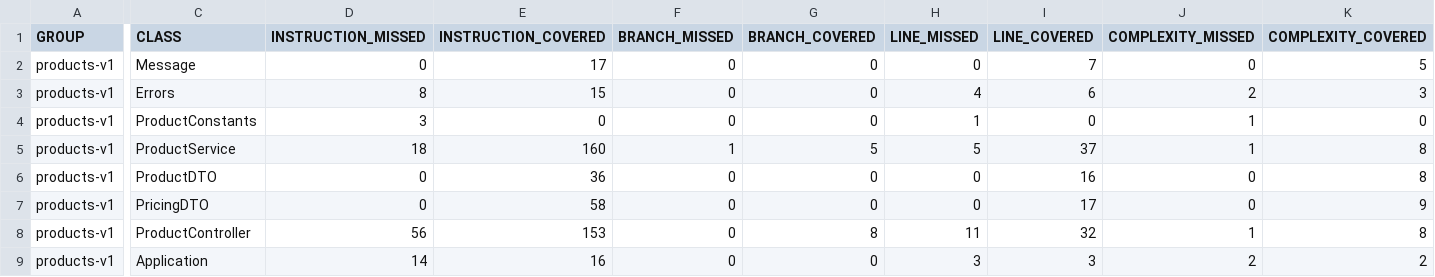
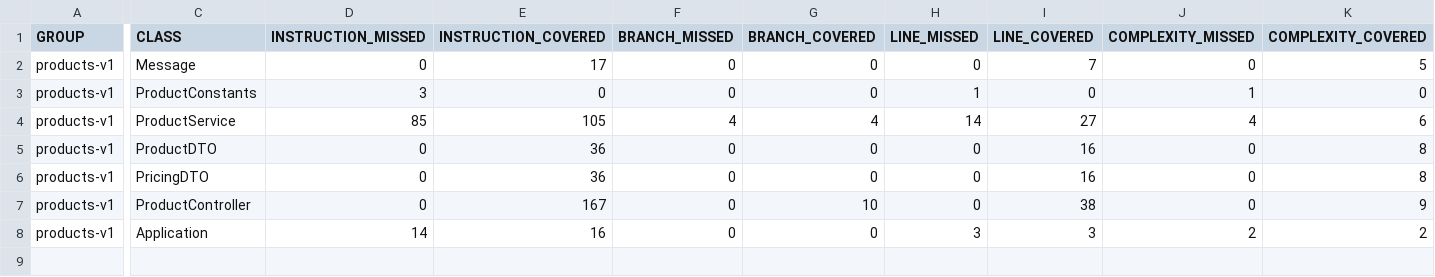
Before and after one commit to navaneethan5/products-v1, a CSV file: target/site/jacoco/jacoco.csv, drawn as a sheet; only a part is shown, gaps mark what is left out; removed rows and columns are numbered as before the commit, all else as after; rows hold the shown columns only; the diff covers the shown part only; the diff names each change by its address in the sheet, - before the commit and + after, or states it on an @@ line.

```diff
--- a/target/site/jacoco/jacoco.csv
+++ b/target/site/jacoco/jacoco.csv
-row 3: products-v1 | Errors | 8 | 15 | 0 | 0 | 4 | 6 | 2 | 3
-D4 (INSTRUCTION_MISSED): 18
+D4 (INSTRUCTION_MISSED): 85
-E4 (INSTRUCTION_COVERED): 160
+E4 (INSTRUCTION_COVERED): 105
-F4 (BRANCH_MISSED): 1
+F4 (BRANCH_MISSED): 4
-G4 (BRANCH_COVERED): 5
+G4 (BRANCH_COVERED): 4
-H4 (LINE_MISSED): 5
+H4 (LINE_MISSED): 14
-I4 (LINE_COVERED): 37
+I4 (LINE_COVERED): 27
-J4 (COMPLEXITY_MISSED): 1
+J4 (COMPLEXITY_MISSED): 4
-K4 (COMPLEXITY_COVERED): 8
+K4 (COMPLEXITY_COVERED): 6
-E6 (INSTRUCTION_COVERED): 58
+E6 (INSTRUCTION_COVERED): 36
-I6 (LINE_COVERED): 17
+I6 (LINE_COVERED): 16
-K6 (COMPLEXITY_COVERED): 9
+K6 (COMPLEXITY_COVERED): 8
-D7 (INSTRUCTION_MISSED): 56
+D7 (INSTRUCTION_MISSED): 0
-E7 (INSTRUCTION_COVERED): 153
+E7 (INSTRUCTION_COVERED): 167
-G7 (BRANCH_COVERED): 8
+G7 (BRANCH_COVERED): 10
-H7 (LINE_MISSED): 11
+H7 (LINE_MISSED): 0
-I7 (LINE_COVERED): 32
+I7 (LINE_COVERED): 38
-J7 (COMPLEXITY_MISSED): 1
+J7 (COMPLEXITY_MISSED): 0
-K7 (COMPLEXITY_COVERED): 8
+K7 (COMPLEXITY_COVERED): 9
```
Also changed, not shown: 2 edited cells elsewhere in this file, 46 other files.
